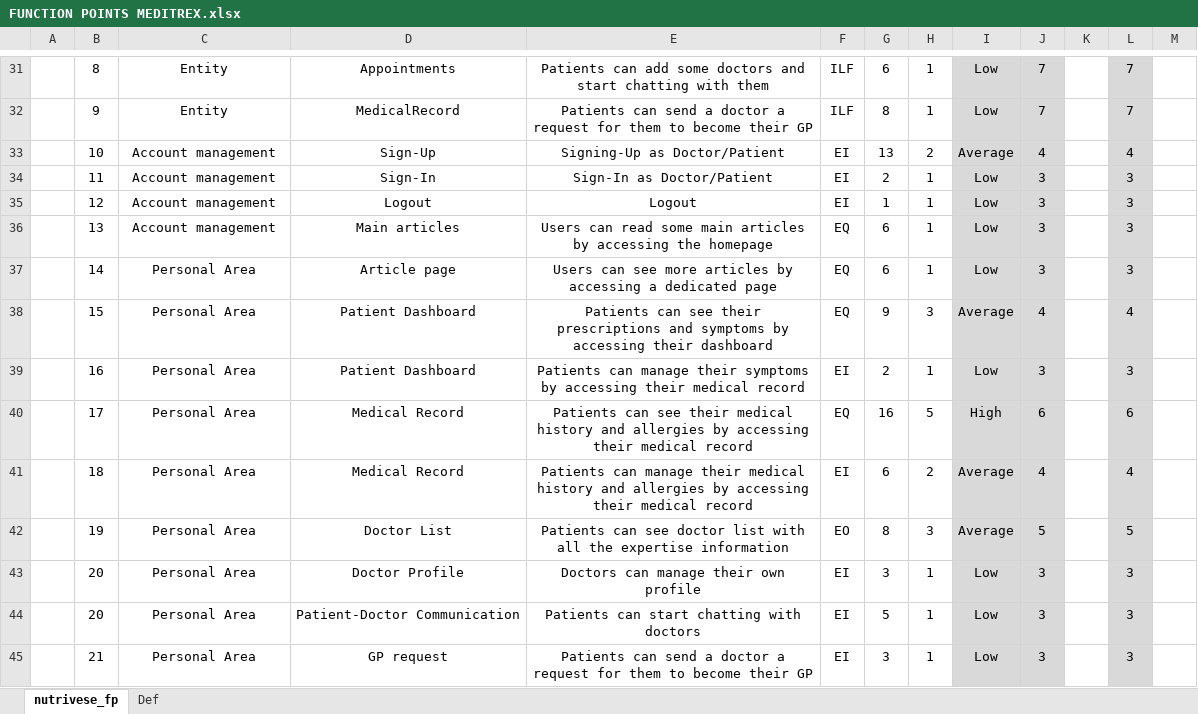
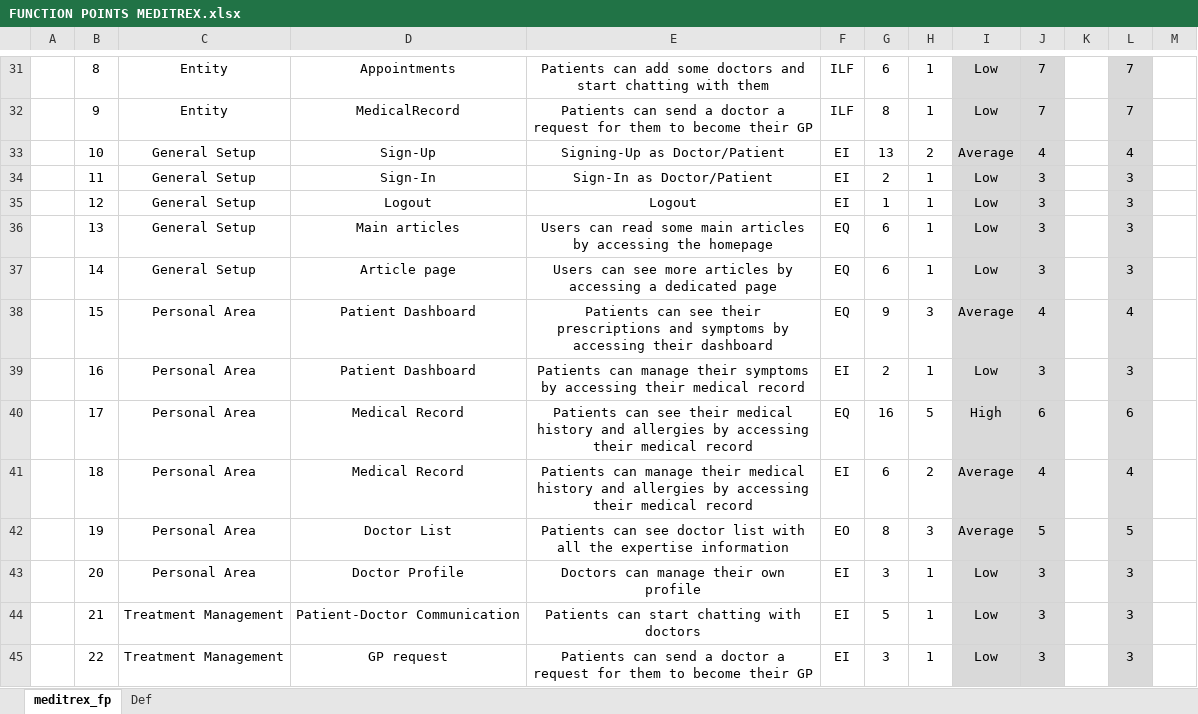
Before and after one commit to samuelecervo/MediTrex, an Excel workbook: 02_DOCUMENTATION/FUNCTION POINTS MEDITREX.xlsx, sheet meditrex_fp, drawn as a sheet; only a part is shown, gaps mark what is left out; values as stored, in another font and other column widths than the file's, no borders; the diff names each change by its address in the sheet, - before the commit and + after, or states it on an @@ line.

Commit message:
Syntax errors
Syntax errors fixed

```diff
--- a/02_DOCUMENTATION/FUNCTION POINTS MEDITREX.xlsx (sheet meditrex_fp)
+++ b/02_DOCUMENTATION/FUNCTION POINTS MEDITREX.xlsx (sheet meditrex_fp)
-sheet tab: nutrivese_fp
+sheet tab: meditrex_fp
-C33:C36: Account management
+C33:C36: General Setup
-C37: Personal Area
+C37: General Setup
-B44: 20
+B44: 21
-C44:C45: Personal Area
+C44:C45: Treatment Management
-B45: 21
+B45: 22
```
